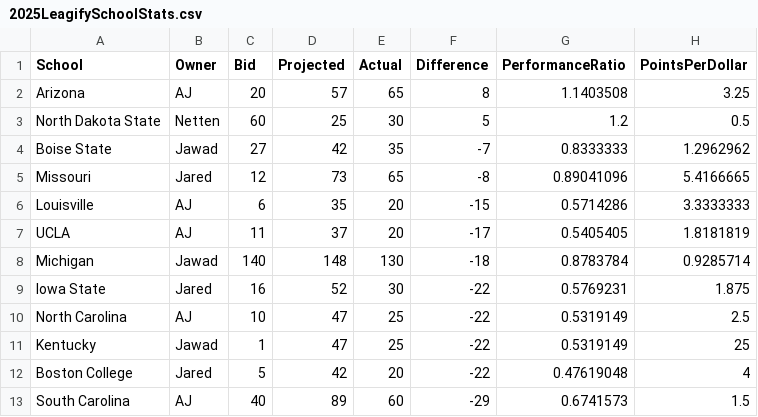
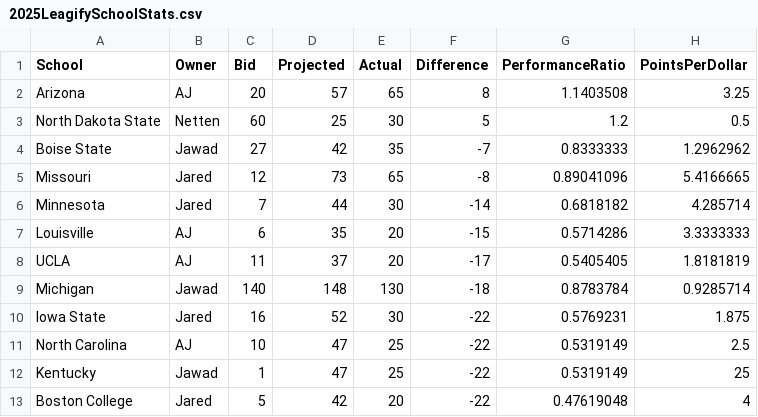
Before and after one commit to zo0o0ot/draft-scorer-nfl, a CSV file: leagify-result-stats/2025/2025LeagifySchoolStats.csv, drawn as a sheet; only a part is shown; the shorter side is filled out with more unchanged rows; the diff names each change by its address in the sheet, - before the commit and + after, or states it on an @@ line.

Commit message:
Pick 48. Trade! Minnesota! Jared scores!

```diff
--- a/leagify-result-stats/2025/2025LeagifySchoolStats.csv
+++ b/leagify-result-stats/2025/2025LeagifySchoolStats.csv
+row 6: Minnesota | Jared | 7 | 44 | 30 | -14 | 0.6818182 | 4.285714
```
Also changed, not shown: leagify-result-stats/2025/2025DraftPointsBySchool.csv, leagify-result-stats/2025/2025Flops.csv, 3 other files.
